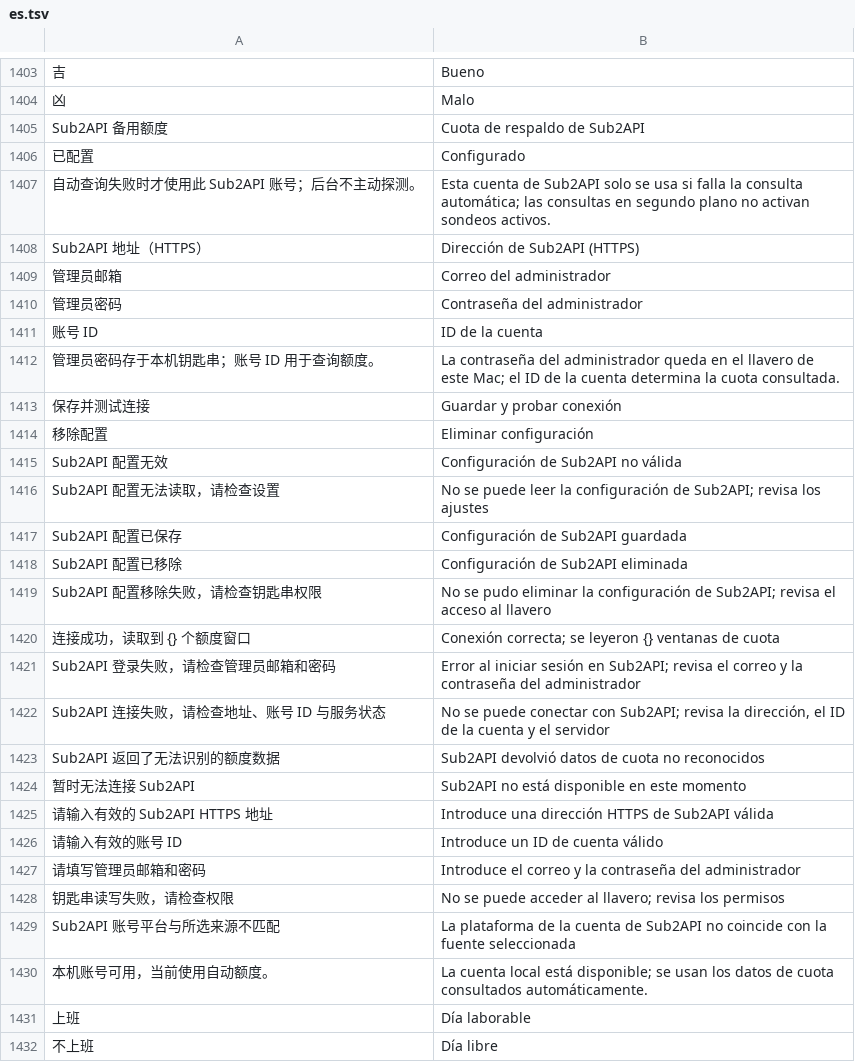
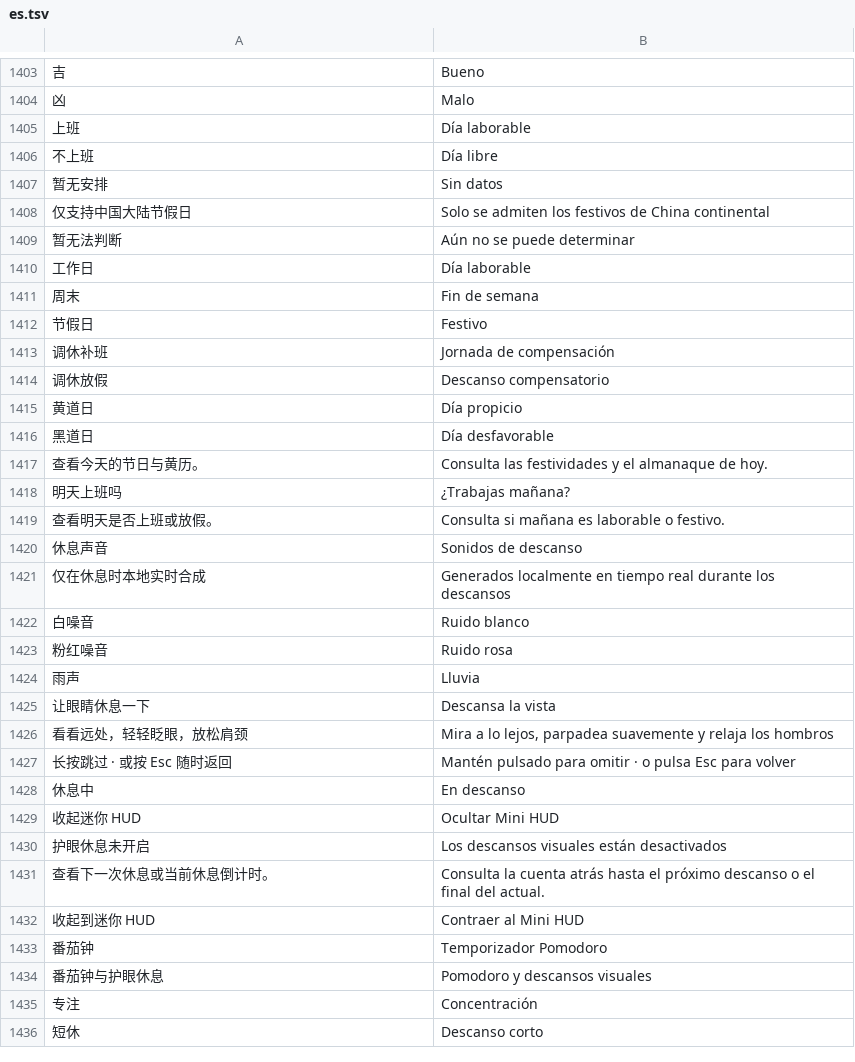
Before and after one commit to ysicing/XStats, a TSV file: Packages/XStatsKit/Sources/Localization/Resources/es.tsv, drawn as a sheet; only a part is shown, gaps mark what is left out; the shorter side is filled out with more unchanged rows; the diff names each change by its address in the sheet, - before the commit and + after, or states it on an @@ line.

```diff
--- a/Packages/XStatsKit/Sources/Localization/Resources/es.tsv
+++ b/Packages/XStatsKit/Sources/Localization/Resources/es.tsv
-row 1405: Sub2API 备用额度 | Cuota de respaldo de Sub2API
-row 1406: 已配置 | Configurado
-row 1407: 自动查询失败时才使用此 Sub2API 账号；后台不主动探测。 | Esta cuenta de Sub2API solo se usa si falla la consulta automática; las consultas en segundo plano no activan sondeos activos.
-row 1408: Sub2API 地址（HTTPS） | Dirección de Sub2API (HTTPS)
-row 1409: 管理员邮箱 | Correo del administrador
-row 1410: 管理员密码 | Contraseña del administrador
-row 1411: 账号 ID | ID de la cuenta
-row 1412: 管理员密码存于本机钥匙串；账号 ID 用于查询额度。 | La contraseña del administrador queda en el llavero de este Mac; el ID de la cuenta determina la cuota consultada.
-row 1413: 保存并测试连接 | Guardar y probar conexión
-row 1414: 移除配置 | Eliminar configuración
-row 1415: Sub2API 配置无效 | Configuración de Sub2API no válida
-row 1416: Sub2API 配置无法读取，请检查设置 | No se puede leer la configuración de Sub2API; revisa los ajustes
-row 1417: Sub2API 配置已保存 | Configuración de Sub2API guardada
-row 1418: Sub2API 配置已移除 | Configuración de Sub2API eliminada
-row 1419: Sub2API 配置移除失败，请检查钥匙串权限 | No se pudo eliminar la configuración de Sub2API; revisa el acceso al llavero
-row 1420: 连接成功，读取到 {} 个额度窗口 | Conexión correcta; se leyeron {} ventanas de cuota
-row 1421: Sub2API 登录失败，请检查管理员邮箱和密码 | Error al iniciar sesión en Sub2API; revisa el correo y la contraseña del administrador
-row 1422: Sub2API 连接失败，请检查地址、账号 ID 与服务状态 | No se puede conectar con Sub2API; revisa la dirección, el ID de la cuenta y el servidor
-row 1423: Sub2API 返回了无法识别的额度数据 | Sub2API devolvió datos de cuota no reconocidos
-row 1424: 暂时无法连接 Sub2API | Sub2API no está disponible en este momento
-row 1425: 请输入有效的 Sub2API HTTPS 地址 | Introduce una dirección HTTPS de Sub2API válida
-row 1426: 请输入有效的账号 ID | Introduce un ID de cuenta válido
-row 1427: 请填写管理员邮箱和密码 | Introduce el correo y la contraseña del administrador
-row 1428: 钥匙串读写失败，请检查权限 | No se puede acceder al llavero; revisa los permisos
-row 1429: Sub2API 账号平台与所选来源不匹配 | La plataforma de la cuenta de Sub2API no coincide con la fuente seleccionada
-row 1430: 本机账号可用，当前使用自动额度。 | La cuenta local está disponible; se usan los datos de cuota consultados automáticamente.
```
Also changed, not shown: Packages/XStatsKit/Sources/Localization/Resources/ar.tsv, Packages/XStatsKit/Sources/Localization/Resources/de.tsv, 22 other files.
